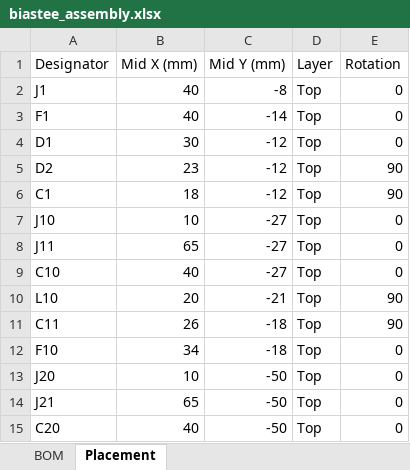
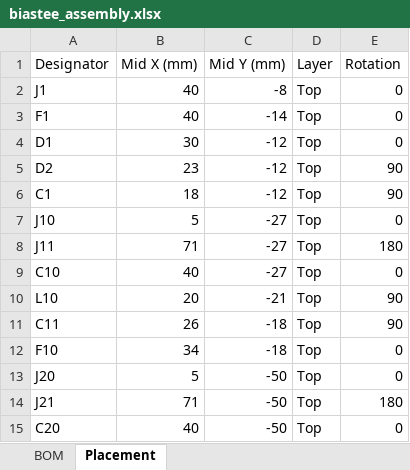
Before and after one commit to jvierine/metantenna, an Excel workbook: manufacturing/biastee_assembly.xlsx, sheet Placement, drawn as a sheet; values as stored, in another font and other column widths than the file's, no borders; the diff names each change by its address in the sheet, - before the commit and + after, or states it on an @@ line.

```diff
--- a/manufacturing/biastee_assembly.xlsx (sheet Placement)
+++ b/manufacturing/biastee_assembly.xlsx (sheet Placement)
-B7 (Mid X (mm)): 10
+B7 (Mid X (mm)): 5
-B8 (Mid X (mm)): 65
+B8 (Mid X (mm)): 71
-E8 (Rotation): 0
+E8 (Rotation): 180
-B13 (Mid X (mm)): 10
+B13 (Mid X (mm)): 5
-B14 (Mid X (mm)): 65
+B14 (Mid X (mm)): 71
-E14 (Rotation): 0
+E14 (Rotation): 180
```
Also changed, not shown: sheet BOM, 30 other files.
